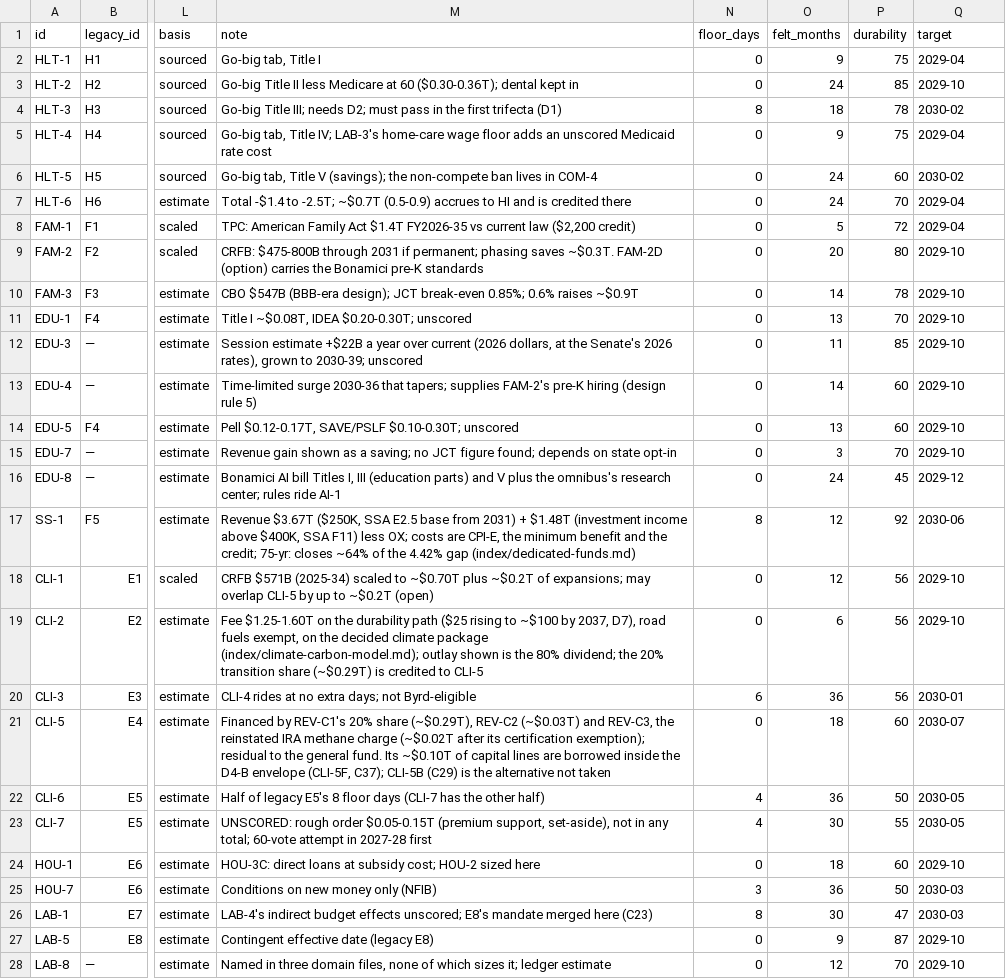
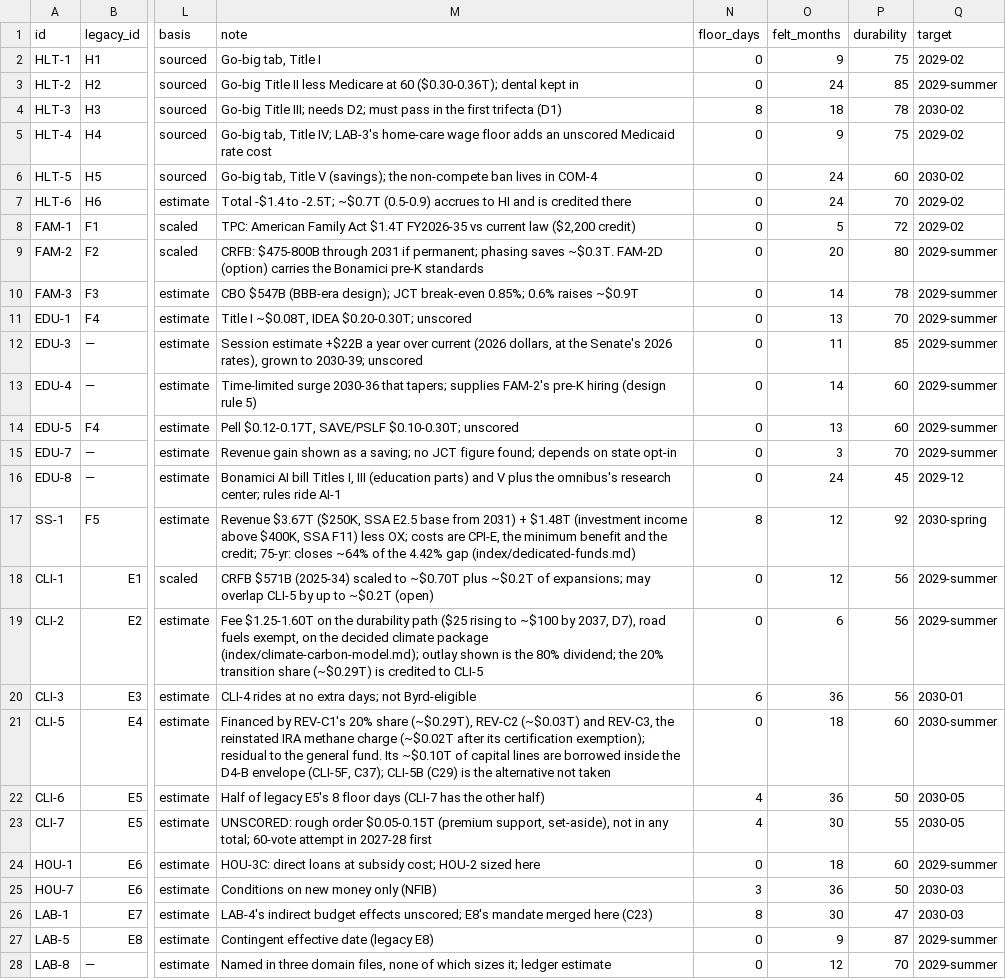
Before and after one commit to fm58cn6g4d-stack/project-2050, a CSV file: index/data/inputs/ledger-bills.csv, drawn as a sheet; only a part is shown, gaps mark what is left out; the diff covers the shown part only; the diff names each change by its address in the sheet, - before the commit and + after, or states it on an @@ line.

Commit message:
Require March DEM floor start and synchronize approved calendar planning

```diff
--- a/index/data/inputs/ledger-bills.csv
+++ b/index/data/inputs/ledger-bills.csv
-Q2 (target): 2029-04
+Q2 (target): 2029-02
-Q3 (target): 2029-10
+Q3 (target): 2029-summer
-Q5 (target): 2029-04
+Q5 (target): 2029-02
-Q7:Q8 (target): 2029-04
+Q7:Q8 (target): 2029-02
-Q9:Q15 (target): 2029-10
+Q9:Q15 (target): 2029-summer
-Q17 (target): 2030-06
+Q17 (target): 2030-spring
-Q18:Q19 (target): 2029-10
+Q18:Q19 (target): 2029-summer
-Q21 (target): 2030-07
+Q21 (target): 2030-summer
-Q24 (target): 2029-10
+Q24 (target): 2029-summer
-Q27:Q28 (target): 2029-10
+Q27:Q28 (target): 2029-summer
```
Also changed, not shown: 10 edited cells elsewhere in this file, 25 other files.
